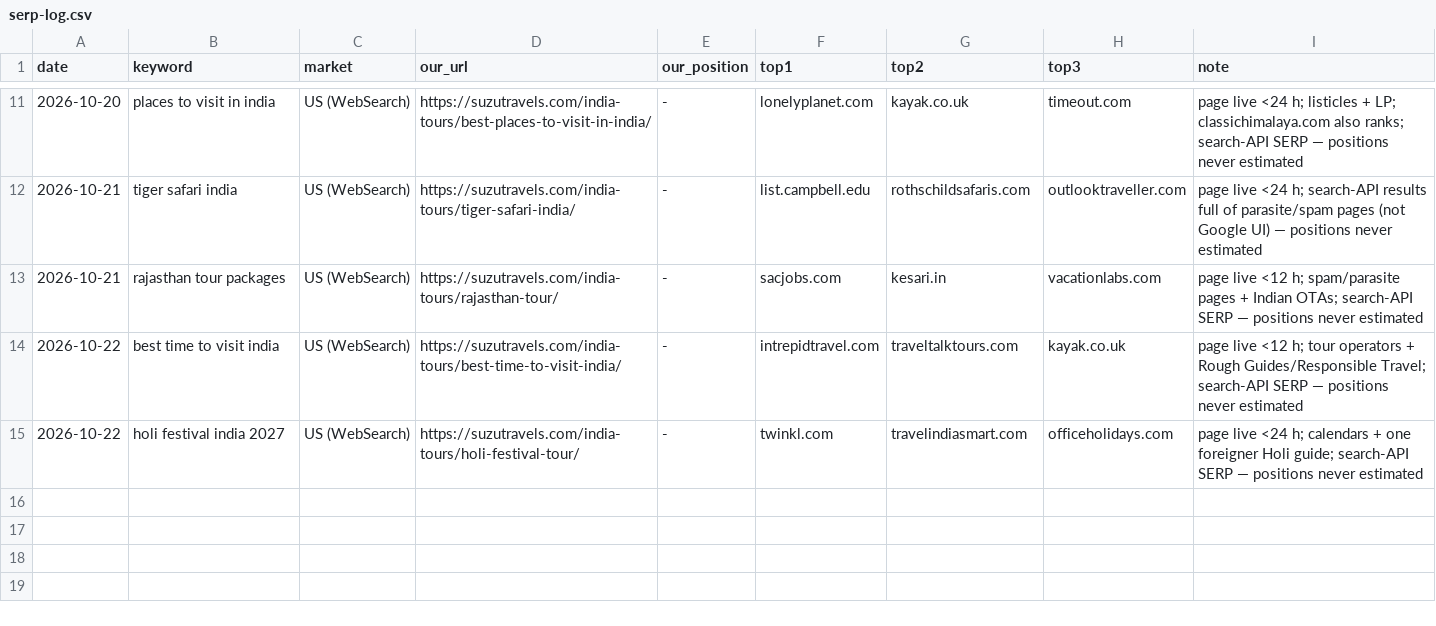
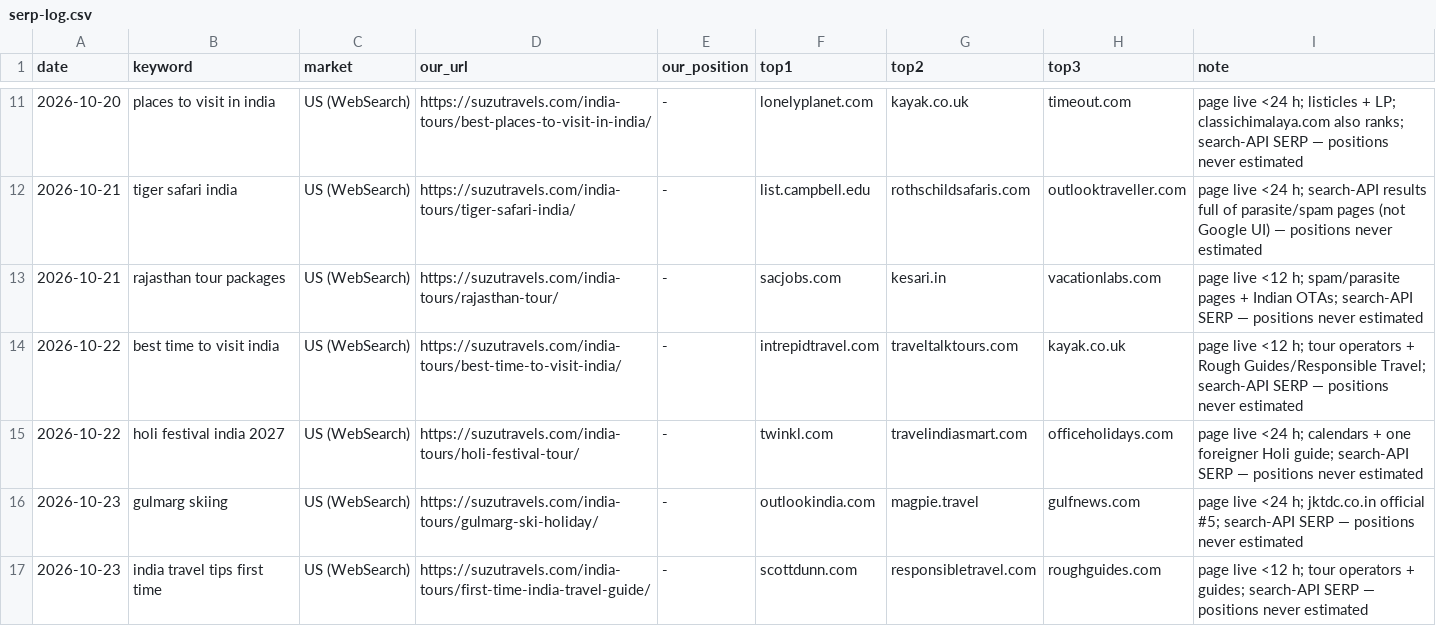
Before and after one commit to sushilg5ss/Suzu-Travels, a CSV file: inbound-kit/research/serp-log.csv, drawn as a sheet; only a part is shown, gaps mark what is left out.

Commit message:
Reviewer 23 Oct: gulmarg + first-time reviewed, hub FAQ legal fix, kit v0.2.3 dark callout, forum drafts

```diff
--- a/inbound-kit/research/serp-log.csv
+++ b/inbound-kit/research/serp-log.csv
@@ -15 +15,3 @@ date,keyword,market,our_url,our_position,top1,top2,top3,note
 2026-10-22,holi festival india 2027,US (WebSearch),https://suzutravels.com/india-tours/holi-festival-tour/,-,twinkl.com,travelindiasmart.com,officeholidays.com,page live <24 h; calendars + one foreigner Holi guide; search-API SERP — positions never estimated
+2026-10-23,gulmarg skiing,US (WebSearch),https://suzutravels.com/india-tours/gulmarg-ski-holiday/,-,outlookindia.com,magpie.travel,gulfnews.com,page live <24 h; jktdc.co.in official #5; search-API SERP — positions never estimated
+2026-10-23,india travel tips first time,US (WebSearch),https://suzutravels.com/india-tours/first-time-india-travel-guide/,-,scottdunn.com,responsibletravel.com,roughguides.com,page live <12 h; tour operators + guides; search-API SERP — positions never estimated
```
Also changed, not shown: 4 other files.
